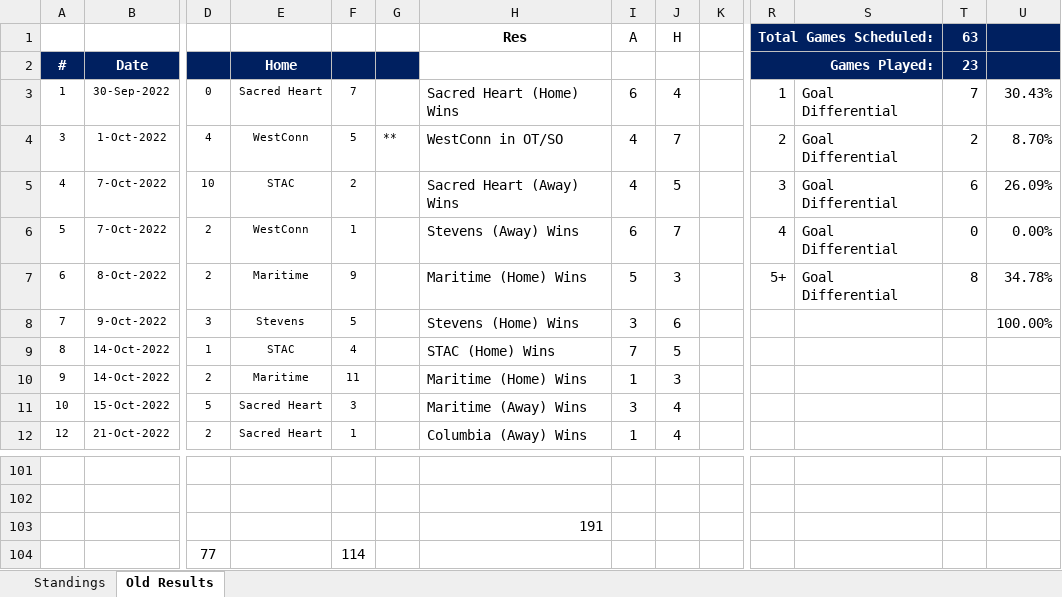
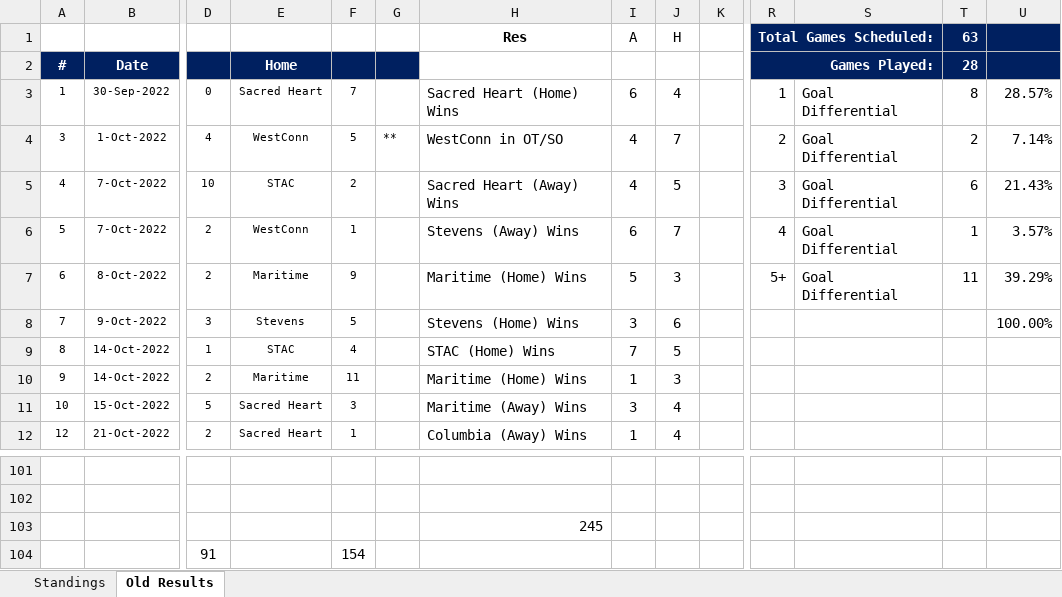
Before and after one commit to michael-m-casserly/methockey, an Excel workbook: DataFiles/MCHC 2022-23 Standings Worksheet.xlsm, sheet Old Results, drawn as a sheet; only a part is shown, gaps mark what is left out; values as stored, in another font and other column widths than the file's, no borders; removed rows and columns are numbered as before the commit, all else as after; rows hold the shown columns only; the diff covers the shown part only; the diff names each change by its address in the sheet, - before the commit and + after, or states it on an @@ line.

Commit message:
MCHC Results and Standings from previous weekend

```diff
--- a/DataFiles/MCHC 2022-23 Standings Worksheet.xlsm (sheet Old Results)
+++ b/DataFiles/MCHC 2022-23 Standings Worksheet.xlsm (sheet Old Results)
-T2 (63): 23
+T2 (63): 28
-T3 (63): 7
+T3 (63): 8
-U3: 30.43%
+U3: 28.57%
-U4: 8.70%
+U4: 7.14%
-U5: 26.09%
+U5: 21.43%
-T6 (63): 0
+T6 (63): 1
-U6: 0.00%
+U6: 3.57%
-T7 (63): 8
+T7 (63): 11
-U7: 34.78%
+U7: 39.29%
-H103 (Res): 191
+H103 (Res): 245
-row 104:  |  | 77 |  | 114
+row 104:  |  | 91 |  | 154
```
Also changed, not shown: 35 edited cells elsewhere in this sheet, sheet Standings, 3 other files.
